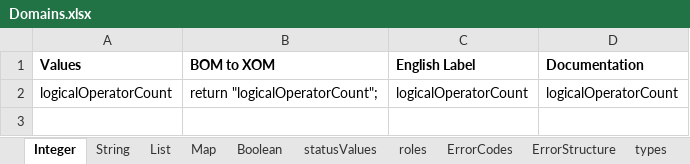
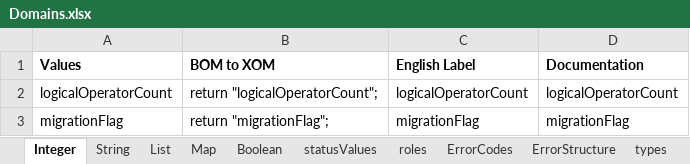
Before and after one commit to ncrowther/ODMGovernanceAsset, an Excel workbook: GovernanceRules/rbrgBom/resources/Domains.xlsx, sheet Integer, drawn as a sheet; values as stored, in another font and other column widths than the file's, no borders; the diff names each change by its address in the sheet, - before the commit and + after, or states it on an @@ line.

```diff
--- a/GovernanceRules/rbrgBom/resources/Domains.xlsx (sheet Integer)
+++ b/GovernanceRules/rbrgBom/resources/Domains.xlsx (sheet Integer)
+row 3: migrationFlag | return "migrationFlag"; | migrationFlag | migrationFlag
```
Also changed, not shown: sheet String, sheet List, sheet Boolean, 28 other files.
